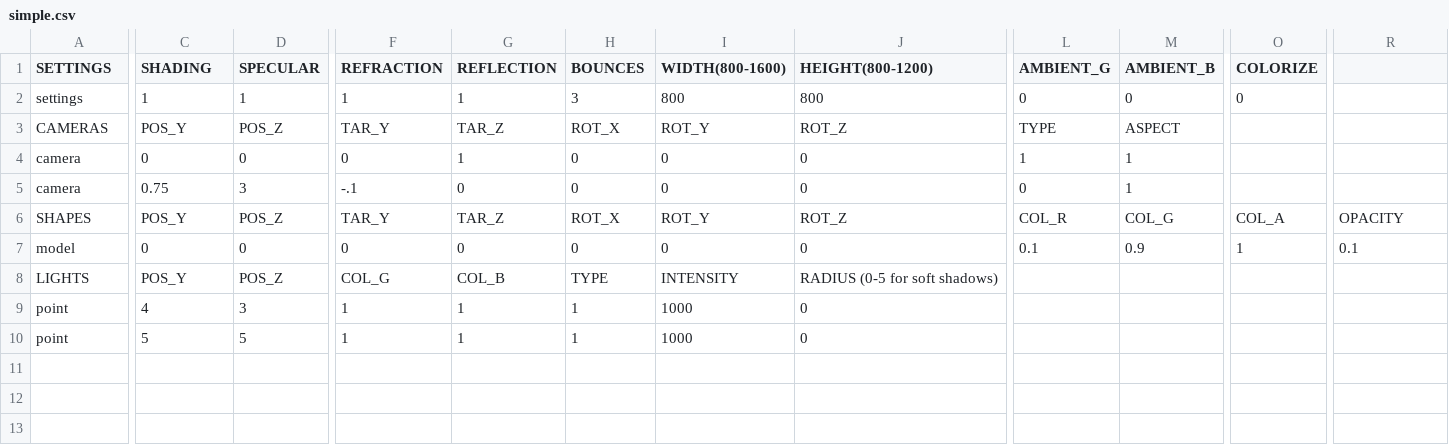
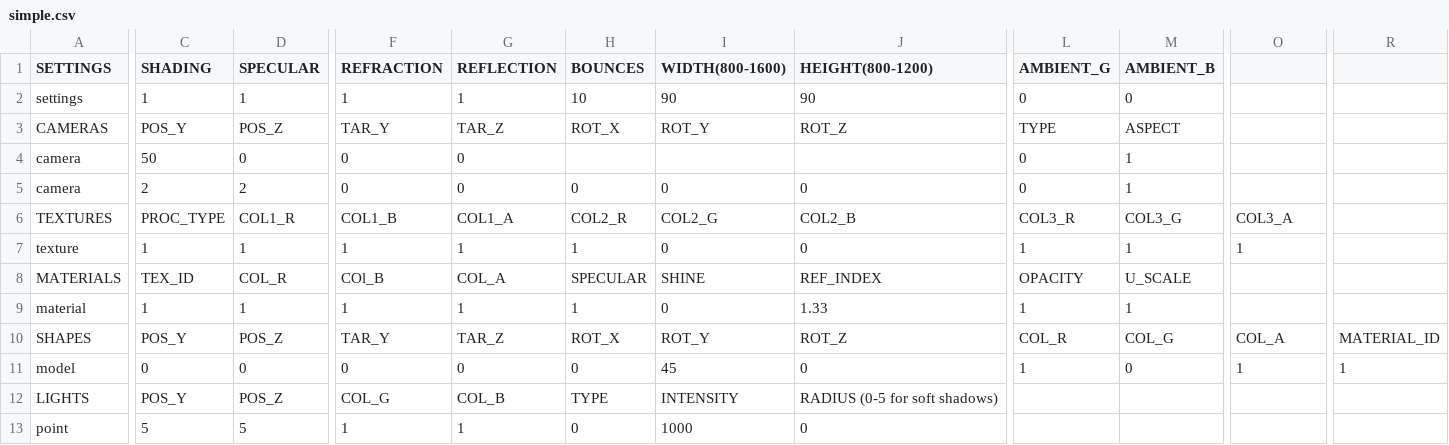
Before and after one commit to rasmusjaa/rt, a CSV file: resources/scenes/simple.csv, drawn as a sheet; only a part is shown, gaps mark what is left out; removed rows and columns are numbered as before the commit, all else as after; rows hold the shown columns only; the diff covers the shown part only; the diff names each change by its address in the sheet, - before the commit and + after, or states it on an @@ line.

```diff
--- a/resources/scenes/simple.csv
+++ b/resources/scenes/simple.csv
-O1: COLORIZE
+O1: (empty)
-H2 (BOUNCES): 3
+H2 (BOUNCES): 10
-I2 (WIDTH(800-1600)): 800
+I2 (WIDTH(800-1600)): 90
-J2 (HEIGHT(800-1200)): 800
+J2 (HEIGHT(800-1200)): 90
-O2: 0
+O2: (empty)
-C4 (SHADING): 0
+C4 (SHADING): 50
-G4 (REFLECTION): 1
+G4 (REFLECTION): 0
-H4 (BOUNCES): 0
+H4 (BOUNCES): (empty)
-I4 (WIDTH(800-1600)): 0
+I4 (WIDTH(800-1600)): (empty)
-J4 (HEIGHT(800-1200)): 0
+J4 (HEIGHT(800-1200)): (empty)
-L4 (AMBIENT_G): 1
+L4 (AMBIENT_G): 0
-C5 (SHADING): 0.75
+C5 (SHADING): 2
-D5 (SPECULAR): 3
+D5 (SPECULAR): 2
-F5 (REFRACTION): -.1
+F5 (REFRACTION): 0
+row 6: TEXTURES | PROC_TYPE | COL1_R | COL1_B | COL1_A | COL2_R | COL2_G | COL2_B | COL3_R | COL3_G | COL3_A
+row 7: texture | 1 | 1 | 1 | 1 | 1 | 0 | 0 | 1 | 1 | 1
+row 8: MATERIALS | TEX_ID | COL_R | COl_B | COL_A | SPECULAR | SHINE | REF_INDEX | OPACITY | U_SCALE
+row 9: material | 1 | 1 | 1 | 1 | 1 | 0 | 1.33 | 1 | 1
-R10: OPACITY
+R10: MATERIAL_ID
-I11 (WIDTH(800-1600)): 0
+I11 (WIDTH(800-1600)): 45
-L11 (AMBIENT_G): 0.1
+L11 (AMBIENT_G): 1
-M11 (AMBIENT_B): 0.9
+M11 (AMBIENT_B): 0
-R11: 0.1
+R11: 1
-row 9: point | 4 | 3 | 1 | 1 | 1 | 1000 | 0
-H13 (BOUNCES): 1
+H13 (BOUNCES): 0
```
Also changed, not shown: 5 edited cells elsewhere in this file, 5 other files.
